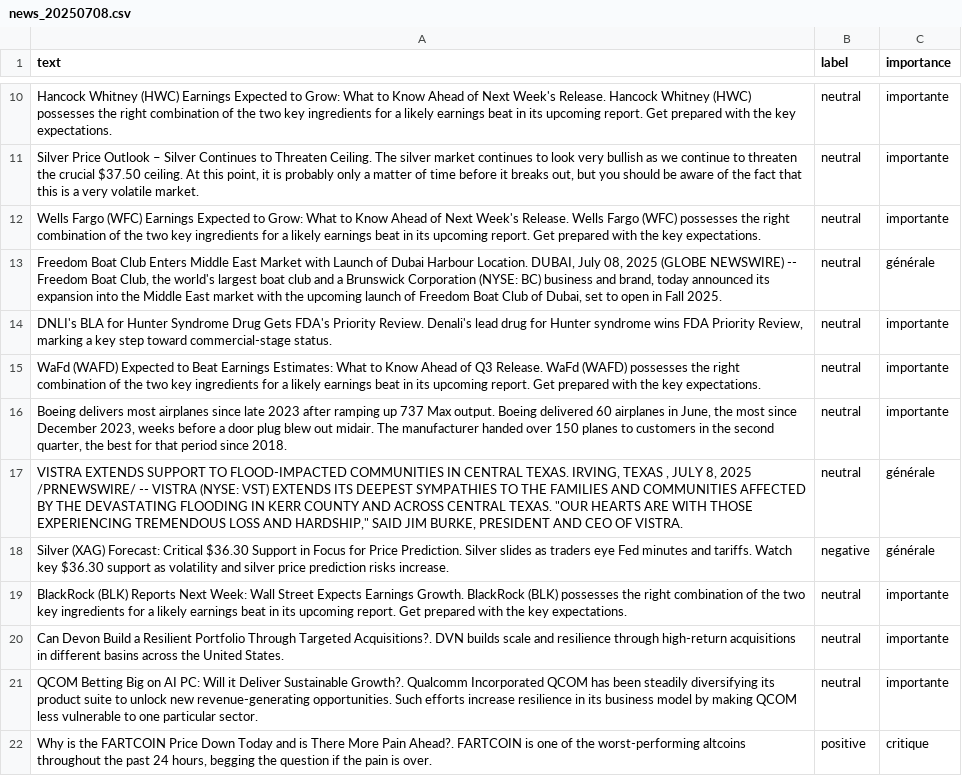
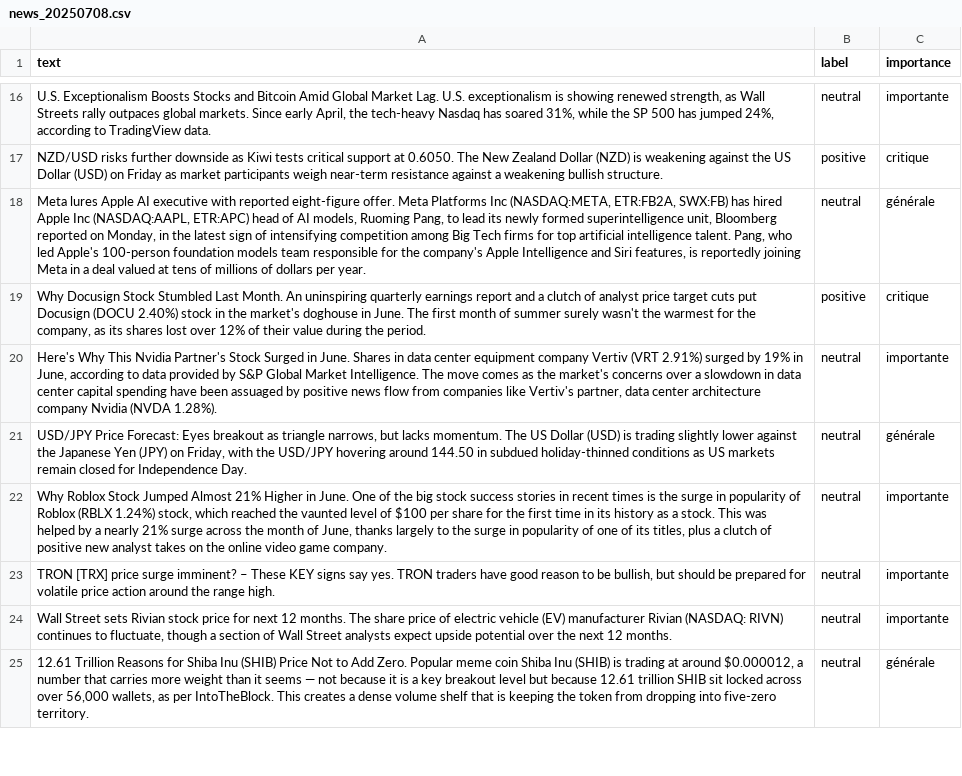
Before and after one commit to Bencode92/tradepulse-ml, a CSV file: datasets/news_20250708.csv, drawn as a sheet; only a part is shown, gaps mark what is left out; removed rows and columns are numbered as before the commit, all else as after; the diff covers the shown part only; the diff names each change by its address in the sheet, - before the commit and + after, or states it on an @@ line.

```diff
--- a/datasets/news_20250708.csv
+++ b/datasets/news_20250708.csv
-A16 (text): Hancock Whitney (HWC) Earnings Expected to Grow: What to Know Ahead of Next Week's Release. Hancock Whitney (HWC) possesses the right combination of the two key ingredients for a likely earnings beat in its upcoming report. Get prepared with the key expectations.
+A16 (text): U.S. Exceptionalism Boosts Stocks and Bitcoin Amid Global Market Lag. U.S. exceptionalism is showing renewed strength, as Wall Streets rally outpaces global markets. Since early April, the tech-heavy Nasdaq has soared 31%, while the SP 500 has jumped 24%, according to TradingView data.
+row 17: NZD/USD risks further downside as Kiwi tests critical support at 0.6050. The New Zealand Dollar (NZD) is weakening against the US Dollar (USD) on Friday as market participants weigh near-term resistance against a weakening bullish structure. | positive | critique
+row 18: Meta lures Apple AI executive with reported eight-figure offer. Meta Platforms Inc (NASDAQ:META, ETR:FB2A, SWX:FB) has hired Apple Inc (NASDAQ:AAPL, ETR:APC) head of AI models, Ruoming Pang, to lead its newly formed superintelligence unit, Bloomberg reported on Monday, in the latest sign of intensifying competition among Big Tech firms for top artificial intelligence talent. Pang, who led Apple's 100-person foundation models team responsible for the company's Apple Intelligence and Siri features, is reportedly joining Meta in a deal valued at tens of millions of dollars per year. | neutral | générale
+row 19: Why Docusign Stock Stumbled Last Month. An uninspiring quarterly earnings report and a clutch of analyst price target cuts put Docusign (DOCU 2.40%) stock in the market's doghouse in June. The first month of summer surely wasn't the warmest for the company, as its shares lost over 12% of their value during the period. | positive | critique
-A20 (text): Silver Price Outlook – Silver Continues to Threaten Ceiling. The silver market continues to look very bullish as we continue to threaten the crucial $37.50 ceiling. At this point, it is probably only a matter of time before it breaks out, but you should be aware of the fact that this is a very volatile market.
+A20 (text): Here's Why This Nvidia Partner's Stock Surged in June. Shares in data center equipment company Vertiv (VRT 2.91%) surged by 19% in June, according to data provided by S&P Global Market Intelligence. The move comes as the market's concerns over a slowdown in data center capital spending have been assuaged by positive news flow from companies like Vertiv's partner, data center architecture company Nvidia (NVDA 1.28%).
-row 12: Wells Fargo (WFC) Earnings Expected to Grow: What to Know Ahead of Next Week's Release. Wells Fargo (WFC) possesses the right combination of the two key ingredients for a likely earnings beat in its upcoming report. Get prepared with the key expectations. | neutral | importante
-A21 (text): Freedom Boat Club Enters Middle East Market with Launch of Dubai Harbour Location. DUBAI, July 08, 2025 (GLOBE NEWSWIRE) -- Freedom Boat Club, the world's largest boat club and a Brunswick Corporation (NYSE: BC) business and brand, today announced its expansion into the Middle East market with the upcoming launch of Freedom Boat Club of Dubai, set to open in Fall 2025.
+A21 (text): USD/JPY Price Forecast: Eyes breakout as triangle narrows, but lacks momentum. The US Dollar (USD) is trading slightly lower against the Japanese Yen (JPY) on Friday, with the USD/JPY hovering around 144.50 in subdued holiday-thinned conditions as US markets remain closed for Independence Day.
-A22 (text): DNLI's BLA for Hunter Syndrome Drug Gets FDA's Priority Review. Denali's lead drug for Hunter syndrome wins FDA Priority Review, marking a key step toward commercial-stage status.
+A22 (text): Why Roblox Stock Jumped Almost 21% Higher in June. One of the big stock success stories in recent times is the surge in popularity of Roblox (RBLX 1.24%) stock, which reached the vaunted level of $100 per share for the first time in its history as a stock. This was helped by a nearly 21% surge across the month of June, thanks largely to the surge in popularity of one of its titles, plus a clutch of positive new analyst takes on the online video game company.
-A23 (text): WaFd (WAFD) Expected to Beat Earnings Estimates: What to Know Ahead of Q3 Release. WaFd (WAFD) possesses the right combination of the two key ingredients for a likely earnings beat in its upcoming report. Get prepared with the key expectations.
+A23 (text): TRON [TRX] price surge imminent? – These KEY signs say yes. TRON traders have good reason to be bullish, but should be prepared for volatile price action around the range high.
-A24 (text): Boeing delivers most airplanes since late 2023 after ramping up 737 Max output. Boeing delivered 60 airplanes in June, the most since December 2023, weeks before a door plug blew out midair. The manufacturer handed over 150 planes to customers in the second quarter, the best for that period since 2018.
+A24 (text): Wall Street sets Rivian stock price for next 12 months. The share price of electric vehicle (EV) manufacturer Rivian (NASDAQ: RIVN) continues to fluctuate, though a section of Wall Street analysts expect upside potential over the next 12 months.
-A25 (text): VISTRA EXTENDS SUPPORT TO FLOOD-IMPACTED COMMUNITIES IN CENTRAL TEXAS. IRVING, TEXAS , JULY 8, 2025 /PRNEWSWIRE/ -- VISTRA (NYSE: VST) EXTENDS ITS DEEPEST SYMPATHIES TO THE FAMILIES AND COMMUNITIES AFFECTED BY THE DEVASTATING FLOODING IN KERR COUNTY AND ACROSS CENTRAL TEXAS. "OUR HEARTS ARE WITH THOSE EXPERIENCING TREMENDOUS LOSS AND HARDSHIP," SAID JIM BURKE, PRESIDENT AND CEO OF VISTRA.
+A25 (text): 12.61 Trillion Reasons for Shiba Inu (SHIB) Price Not to Add Zero. Popular meme coin Shiba Inu (SHIB) is trading at around $0.000012, a number that carries more weight than it seems — not because it is a key breakout level but because 12.61 trillion SHIB sit locked across over 56,000 wallets, as per IntoTheBlock. This creates a dense volume shelf that is keeping the token from dropping into five-zero territory.
-row 18: Silver (XAG) Forecast: Critical $36.30 Support in Focus for Price Prediction. Silver slides as traders eye Fed minutes and tariffs. Watch key $36.30 support as volatility and silver price prediction risks increase. | negative | générale
-row 19: BlackRock (BLK) Reports Next Week: Wall Street Expects Earnings Growth. BlackRock (BLK) possesses the right combination of the two key ingredients for a likely earnings beat in its upcoming report. Get prepared with the key expectations. | neutral | importante
-row 20: Can Devon Build a Resilient Portfolio Through Targeted Acquisitions?. DVN builds scale and resilience through high-return acquisitions in different basins across the United States. | neutral | importante
-row 21: QCOM Betting Big on AI PC: Will it Deliver Sustainable Growth?. Qualcomm Incorporated QCOM has been steadily diversifying its product suite to unlock new revenue-generating opportunities. Such efforts increase resilience in its business model by making QCOM less vulnerable to one particular sector. | neutral | importante
-row 22: Why is the FARTCOIN Price Down Today and is There More Pain Ahead?. FARTCOIN is one of the worst-performing altcoins throughout the past 24 hours, begging the question if the pain is over. | positive | critique
```
Also changed, not shown: 10 added rows, 6 removed rows and 11 edited cells elsewhere in this file, 1 other file.
